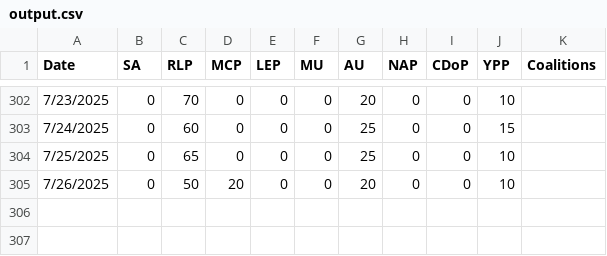
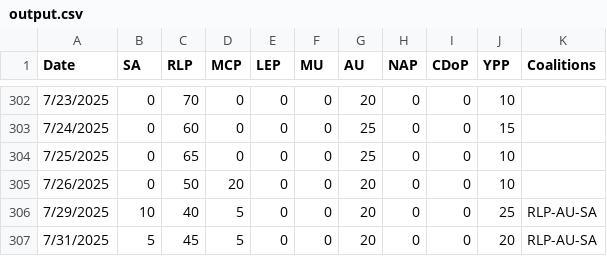
Before and after one commit to NightlyTwo58/Docs-to-CSV-Converter-Transform, a CSV file: docs/output.csv, drawn as a sheet; only a part is shown, gaps mark what is left out.

Commit message:
Update Data

```diff
--- a/docs/output.csv
+++ b/docs/output.csv
@@ -305 +305,3 @@ Date,SA,RLP,MCP,LEP,MU,AU,NAP,CDoP,YPP,Coalitions
 7/26/2025,0,50,20,0,0,20,0,0,10,
+7/29/2025,10,40,5,0,0,20,0,0,25,RLP-AU-SA
+7/31/2025,5,45,5,0,0,20,0,0,20,RLP-AU-SA
```
